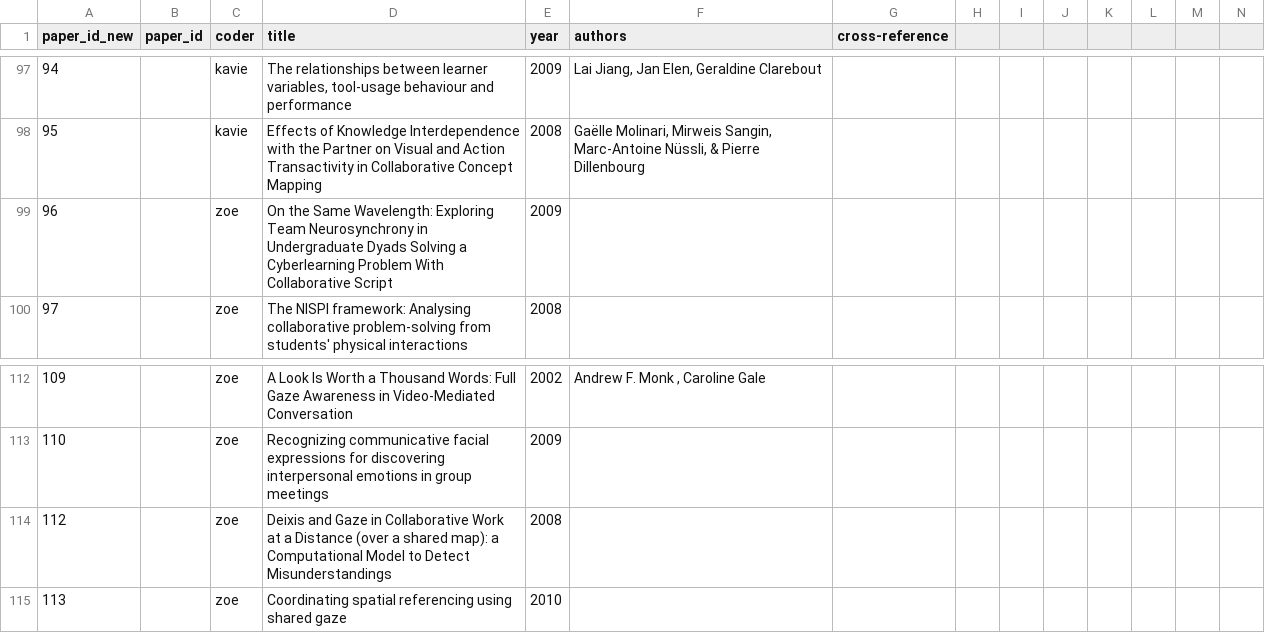
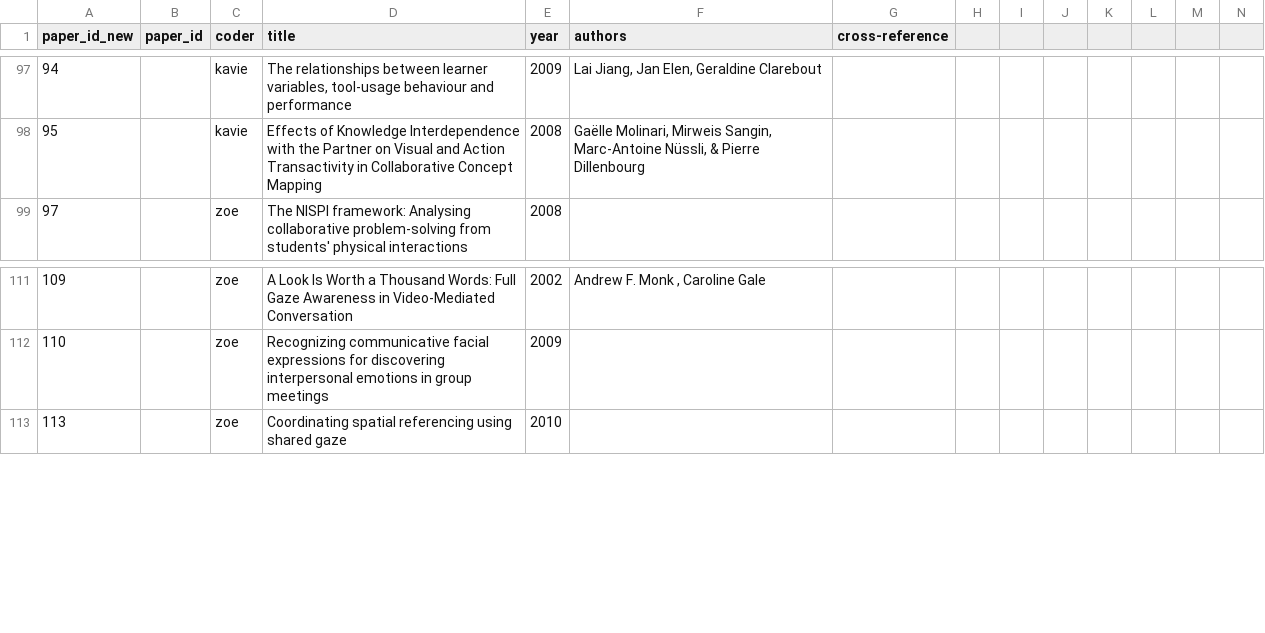
Before and after one commit to hgse-schneider/mmca-website, a CSV file: convert_script/new_data_collection/stage_1/paper_meta.csv, drawn as a sheet; only a part is shown, gaps mark what is left out; rows hold the shown columns only; ↵ is a line break in a cell; the diff names each change by its address in the sheet, - before the commit and + after, or states it on an @@ line.

```diff
--- a/convert_script/new_data_collection/stage_1/paper_meta.csv
+++ b/convert_script/new_data_collection/stage_1/paper_meta.csv
-row 99: 96 |  | zoe | On the Same Wavelength: Exploring Team Neurosynchrony in Undergraduate Dyads Solving a Cyberlearning Problem With Collaborative Script | 2009
-row 114: 112 |  | zoe | Deixis and Gaze in Collaborative Work at a Distance (over a shared map): a ↵ Computational Model to Detect Misunderstandings | 2008
```
Also changed, not shown: convert_script/new_data_collection/stage_1/paper_metrics_constructs.csv, 10 other files.
